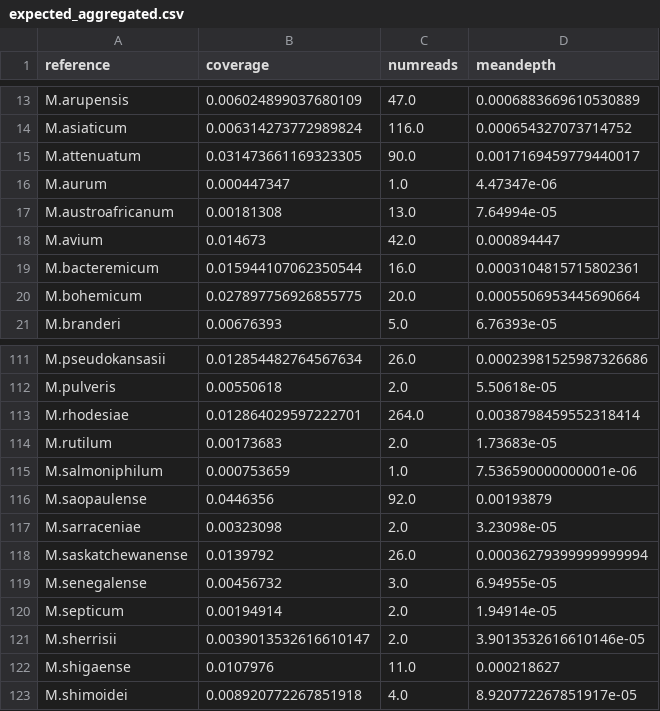
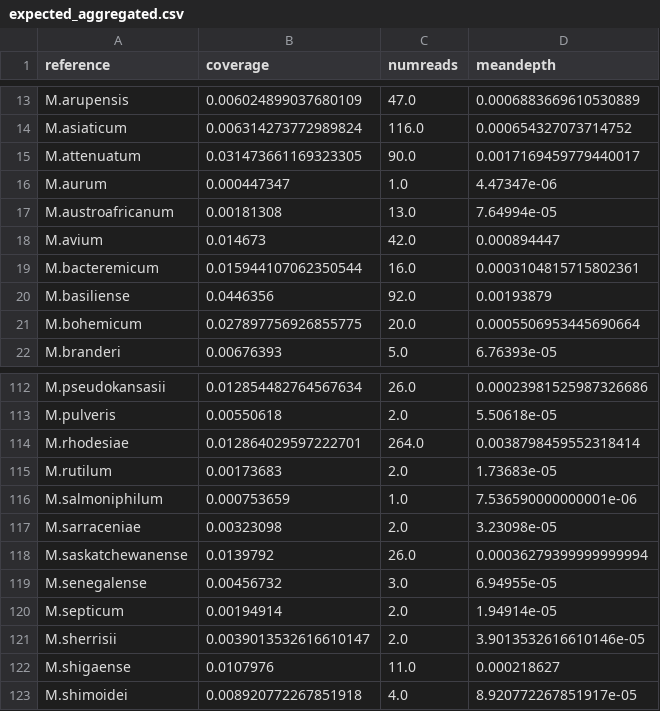
Before and after one commit to softwaremmm/competitivemapping_pipeline, a CSV file: test_data/expected_aggregated.csv, drawn as a sheet; only a part is shown, gaps mark what is left out.

Commit message:
fix: update species list file and tests

```diff
--- a/test_data/expected_aggregated.csv
+++ b/test_data/expected_aggregated.csv
@@ -19,2 +19,3 @@ M.avium,0.014673,42.0,0.000894447
 M.bacteremicum,0.015944107062350544,16.0,0.0003104815715802361
+M.basiliense,0.0446356,92.0,0.00193879
 M.bohemicum,0.027897756926855775,20.0,0.0005506953445690664
@@ -115,3 +116,2 @@ M.rutilum,0.00173683,2.0,1.73683e-05
 M.salmoniphilum,0.000753659,1.0,7.536590000000001e-06
-M.saopaulense,0.0446356,92.0,0.00193879
 M.sarraceniae,0.00323098,2.0,3.23098e-05
```
Also changed, not shown: test_data/TB_10k/aln_stats.csv, test_data/TB_10k/species_comparison.csv, 23 other files.
